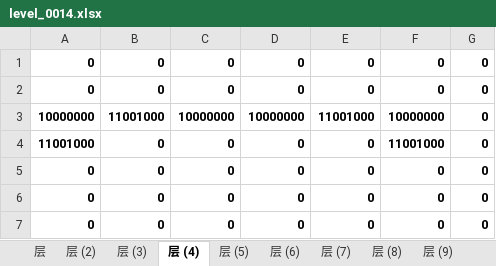
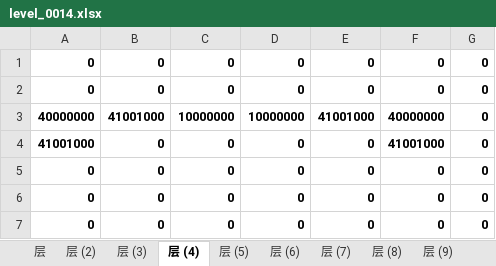
Before and after one commit to zhs007/block7, an Excel workbook: xlsxmaps/level_0014.xlsx, sheet 层 (4), drawn as a sheet; values as stored, in another font and other column widths than the file's, no borders; removed rows and columns are numbered as before the commit, all else as after; the diff names each change by its address in the sheet, - before the commit and + after, or states it on an @@ line.

```diff
--- a/xlsxmaps/level_0014.xlsx (sheet 层 (4))
+++ b/xlsxmaps/level_0014.xlsx (sheet 层 (4))
-row 3: 10000000 | 11001000 | 10000000 | 10000000 | 11001000 | 10000000 | 0
+row 3: 40000000 | 41001000 | 10000000 | 10000000 | 41001000 | 40000000 | 0
-A4: 11001000
+A4: 41001000
-F4: 11001000
+F4: 41001000
```
Also changed, not shown: sheet 层 (5), sheet 层 (6), 6 other files.
